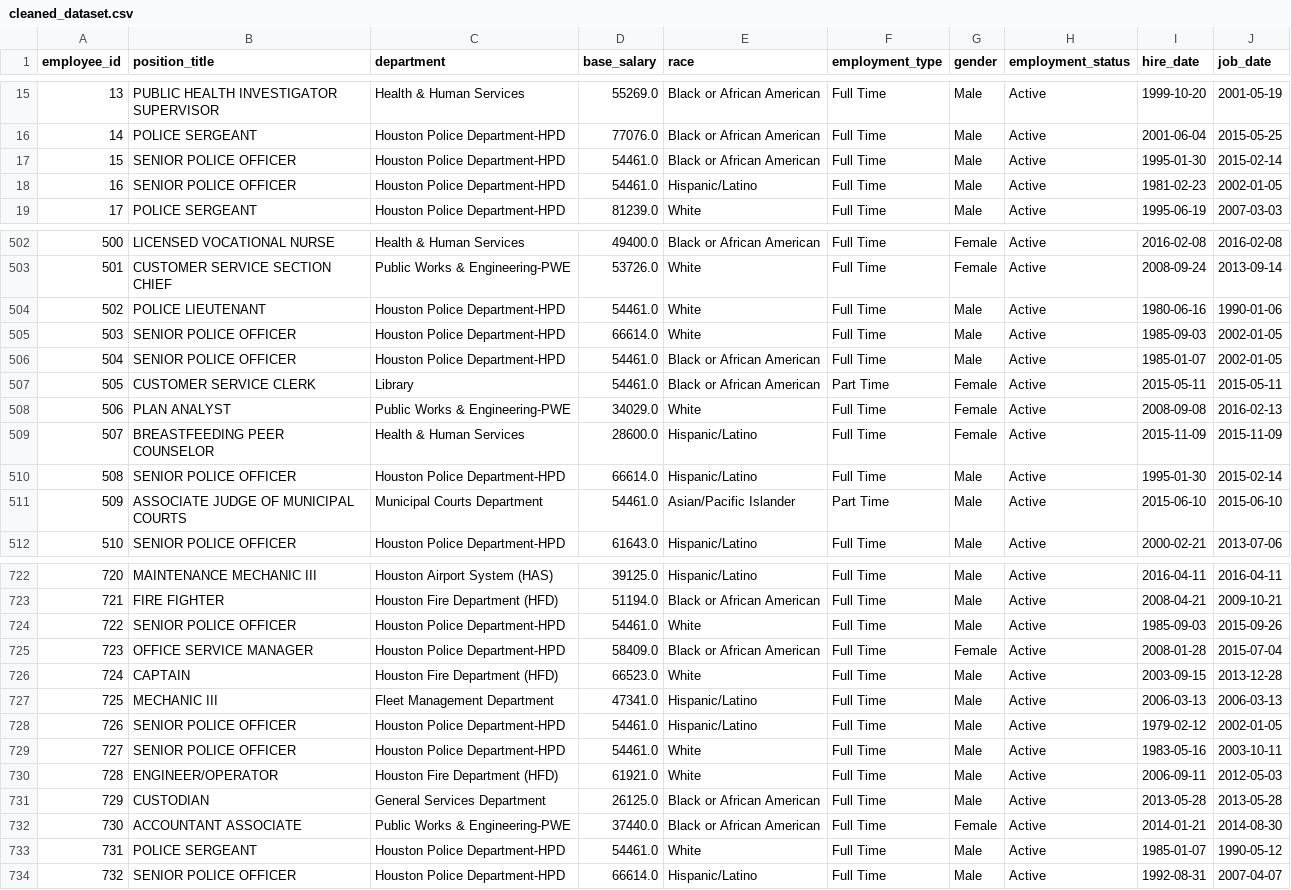
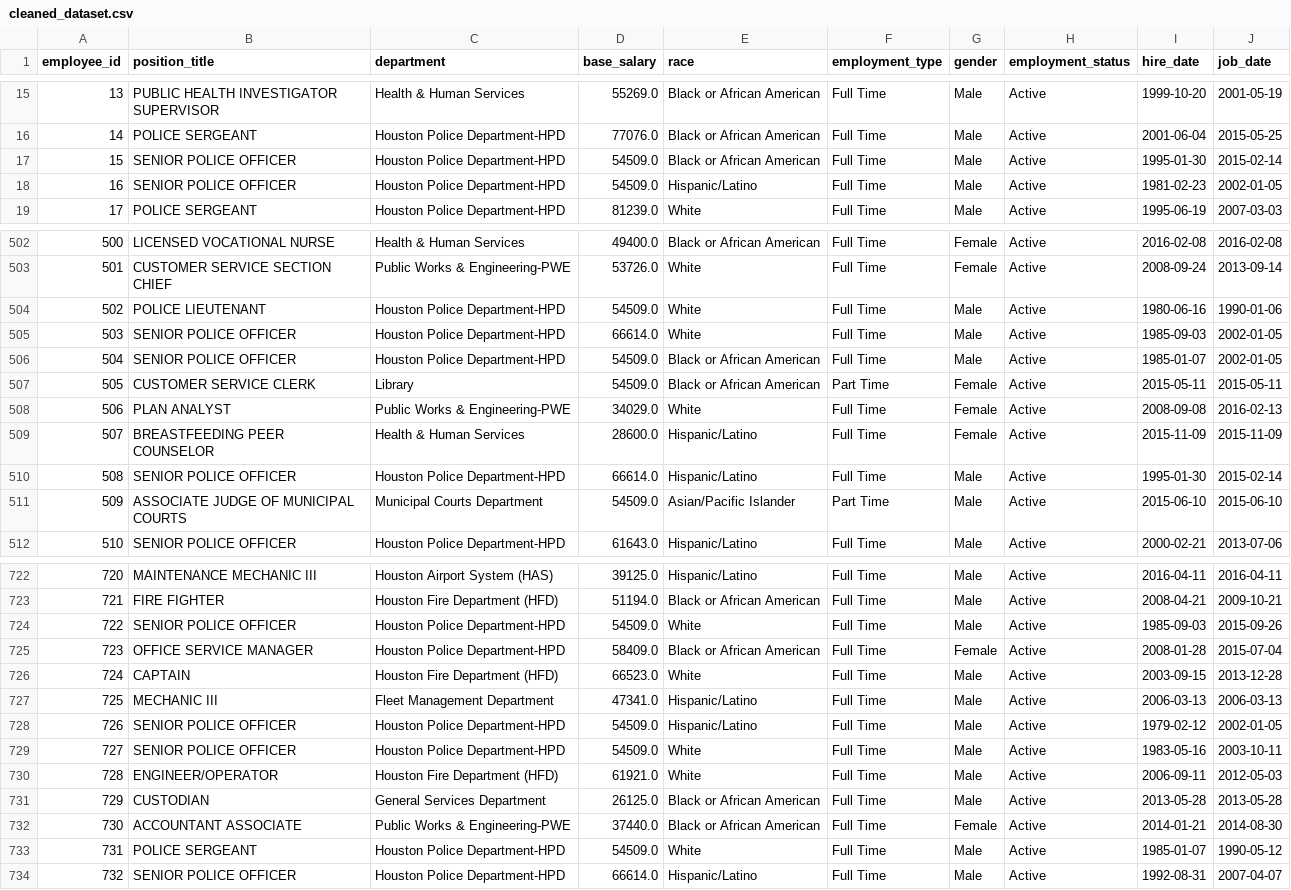
Before and after one commit to Shri-Sanjaykumar/Linkific-Tasks, a CSV file: Day-8/cleaned_dataset.csv, drawn as a sheet; only a part is shown, gaps mark what is left out; the diff covers the shown part only.

```diff
--- a/Day-8/cleaned_dataset.csv
+++ b/Day-8/cleaned_dataset.csv
@@ -16,4 +16,4 @@ employee_id,position_title,department,base_salary,race,employment_type,gender,em
 14,POLICE SERGEANT,Houston Police Department-HPD,77076.0,Black or African American,Full Time,Male,Active,2001-06-04,2015-05-25
-15,SENIOR POLICE OFFICER,Houston Police Department-HPD,54461.0,Black or African American,Full Time,Male,Active,1995-01-30,2015-02-14
-16,SENIOR POLICE OFFICER,Houston Police Department-HPD,54461.0,Hispanic/Latino,Full Time,Male,Active,1981-02-23,2002-01-05
+15,SENIOR POLICE OFFICER,Houston Police Department-HPD,54509.0,Black or African American,Full Time,Male,Active,1995-01-30,2015-02-14
+16,SENIOR POLICE OFFICER,Houston Police Department-HPD,54509.0,Hispanic/Latino,Full Time,Male,Active,1981-02-23,2002-01-05
 17,POLICE SERGEANT,Houston Police Department-HPD,81239.0,White,Full Time,Male,Active,1995-06-19,2007-03-03
@@ -503,6 +503,6 @@ employee_id,position_title,department,base_salary,race,employment_type,gender,em
 501,CUSTOMER SERVICE SECTION CHIEF,Public Works & Engineering-PWE,53726.0,White,Full Time,Female,Active,2008-09-24,2013-09-14
-502,POLICE LIEUTENANT,Houston Police Department-HPD,54461.0,White,Full Time,Male,Active,1980-06-16,1990-01-06
+502,POLICE LIEUTENANT,Houston Police Department-HPD,54509.0,White,Full Time,Male,Active,1980-06-16,1990-01-06
 503,SENIOR POLICE OFFICER,Houston Police Department-HPD,66614.0,White,Full Time,Male,Active,1985-09-03,2002-01-05
-504,SENIOR POLICE OFFICER,Houston Police Department-HPD,54461.0,Black or African American,Full Time,Male,Active,1985-01-07,2002-01-05
-505,CUSTOMER SERVICE CLERK,Library,54461.0,Black or African American,Part Time,Female,Active,2015-05-11,2015-05-11
+504,SENIOR POLICE OFFICER,Houston Police Department-HPD,54509.0,Black or African American,Full Time,Male,Active,1985-01-07,2002-01-05
+505,CUSTOMER SERVICE CLERK,Library,54509.0,Black or African American,Part Time,Female,Active,2015-05-11,2015-05-11
 506,PLAN ANALYST,Public Works & Engineering-PWE,34029.0,White,Full Time,Female,Active,2008-09-08,2016-02-13
@@ -510,3 +510,3 @@ employee_id,position_title,department,base_salary,race,employment_type,gender,em
 508,SENIOR POLICE OFFICER,Houston Police Department-HPD,66614.0,Hispanic/Latino,Full Time,Male,Active,1995-01-30,2015-02-14
-509,ASSOCIATE JUDGE OF MUNICIPAL COURTS,Municipal Courts Department,54461.0,Asian/Pacific Islander,Part Time,Male,Active,2015-06-10,2015-06-10
+509,ASSOCIATE JUDGE OF MUNICIPAL COURTS,Municipal Courts Department,54509.0,Asian/Pacific Islander,Part Time,Male,Active,2015-06-10,2015-06-10
 510,SENIOR POLICE OFFICER,Houston Police Department-HPD,61643.0,Hispanic/Latino,Full Time,Male,Active,2000-02-21,2013-07-06
@@ -723,3 +723,3 @@ employee_id,position_title,department,base_salary,race,employment_type,gender,em
 721,FIRE FIGHTER,Houston Fire Department (HFD),51194.0,Black or African American,Full Time,Male,Active,2008-04-21,2009-10-21
-722,SENIOR POLICE OFFICER,Houston Police Department-HPD,54461.0,White,Full Time,Male,Active,1985-09-03,2015-09-26
+722,SENIOR POLICE OFFICER,Houston Police Department-HPD,54509.0,White,Full Time,Male,Active,1985-09-03,2015-09-26
 723,OFFICE SERVICE MANAGER,Houston Police Department-HPD,58409.0,Black or African American,Full Time,Female,Active,2008-01-28,2015-07-04
@@ -727,4 +727,4 @@ employee_id,position_title,department,base_salary,race,employment_type,gender,em
 725,MECHANIC III,Fleet Management Department,47341.0,Hispanic/Latino,Full Time,Male,Active,2006-03-13,2006-03-13
-726,SENIOR POLICE OFFICER,Houston Police Department-HPD,54461.0,Hispanic/Latino,Full Time,Male,Active,1979-02-12,2002-01-05
-727,SENIOR POLICE OFFICER,Houston Police Department-HPD,54461.0,White,Full Time,Male,Active,1983-05-16,2003-10-11
+726,SENIOR POLICE OFFICER,Houston Police Department-HPD,54509.0,Hispanic/Latino,Full Time,Male,Active,1979-02-12,2002-01-05
+727,SENIOR POLICE OFFICER,Houston Police Department-HPD,54509.0,White,Full Time,Male,Active,1983-05-16,2003-10-11
 728,ENGINEER/OPERATOR,Houston Fire Department (HFD),61921.0,White,Full Time,Male,Active,2006-09-11,2012-05-03
@@ -732,3 +732,3 @@ employee_id,position_title,department,base_salary,race,employment_type,gender,em
 730,ACCOUNTANT ASSOCIATE,Public Works & Engineering-PWE,37440.0,Black or African American,Full Time,Female,Active,2014-01-21,2014-08-30
-731,POLICE SERGEANT,Houston Police Department-HPD,54461.0,White,Full Time,Male,Active,1985-01-07,1990-05-12
+731,POLICE SERGEANT,Houston Police Department-HPD,54509.0,White,Full Time,Male,Active,1985-01-07,1990-05-12
 732,SENIOR POLICE OFFICER,Houston Police Department-HPD,66614.0,Hispanic/Latino,Full Time,Male,Active,1992-08-31,2007-04-07
```
Also changed, not shown: 104 edited cells elsewhere in this file, Day-8/dataset.csv, 3 other files.
